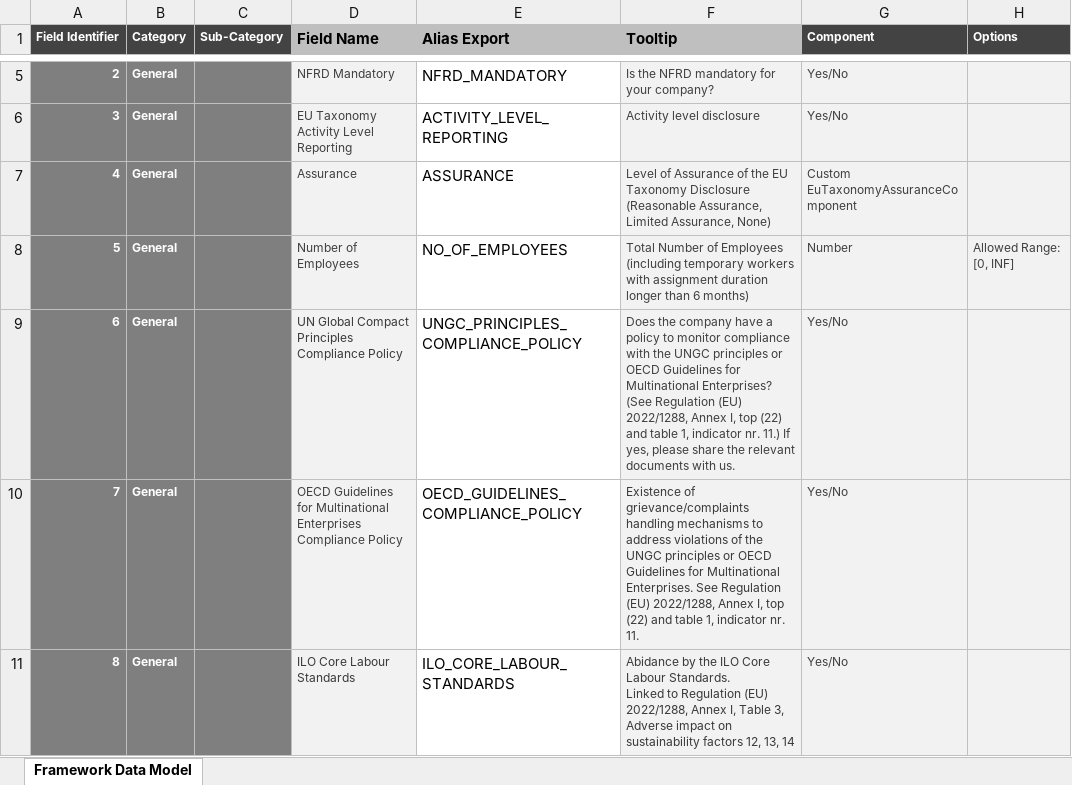
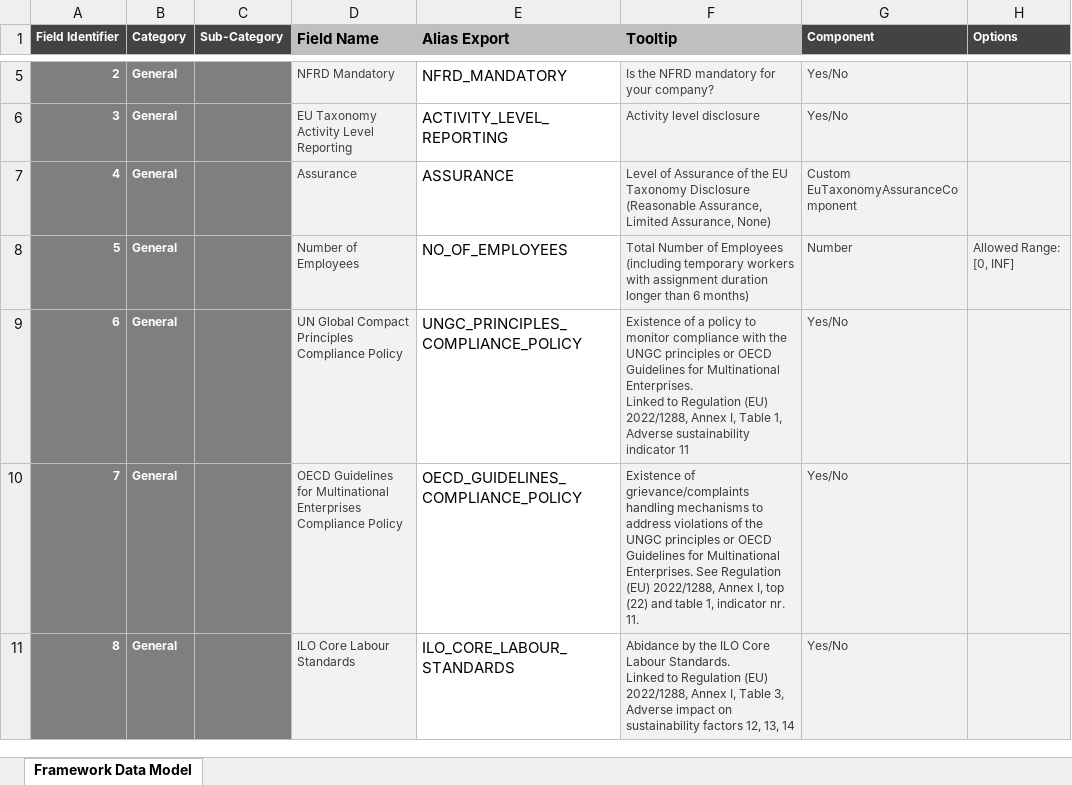
Before and after one commit to d-fine/Dataland, an Excel workbook: dataland-framework-toolbox/inputs/euTaxonomyNonFinancials/EutaxonomyNonFinancials.xlsx, sheet Framework Data Model, drawn as a sheet; only a part is shown, gaps mark what is left out; values as stored, in another font and other column widths than the file's, no borders; conditional formats not drawn; ↵ is a line break in a cell; the diff names each change by its address in the sheet, - before the commit and + after, or states it on an @@ line.

Commit message:
Update eu-taxonomy-financial excel files
The tootltip for UN Global Compact Principles Compliance Policy is now the same as in sfdr.

```diff
--- a/dataland-framework-toolbox/inputs/euTaxonomyNonFinancials/EutaxonomyNonFinancials.xlsx (sheet Framework Data Model)
+++ b/dataland-framework-toolbox/inputs/euTaxonomyNonFinancials/EutaxonomyNonFinancials.xlsx (sheet Framework Data Model)
-F9 (Tooltip): Does the company have a policy to monitor compliance with the UNGC principles or OECD Guidelines for Multinational Enterprises? (See Regulation (EU) 2022/1288, Annex I, top (22) and table 1, indicator nr. 11.) If yes, please share the relevant documents with us.
+F9 (Tooltip): Existence of a policy to monitor compliance with the UNGC principles or OECD Guidelines for Multinational Enterprises. ↵ Linked to Regulation (EU) 2022/1288, Annex I, Table 1, Adverse sustainability indicator 11
```
Also changed, not shown: dataland-framework-toolbox/inputs/eutaxonomy-non-financials-2026-73/eutaxonomy-non-financials-2026-73.xlsx.
